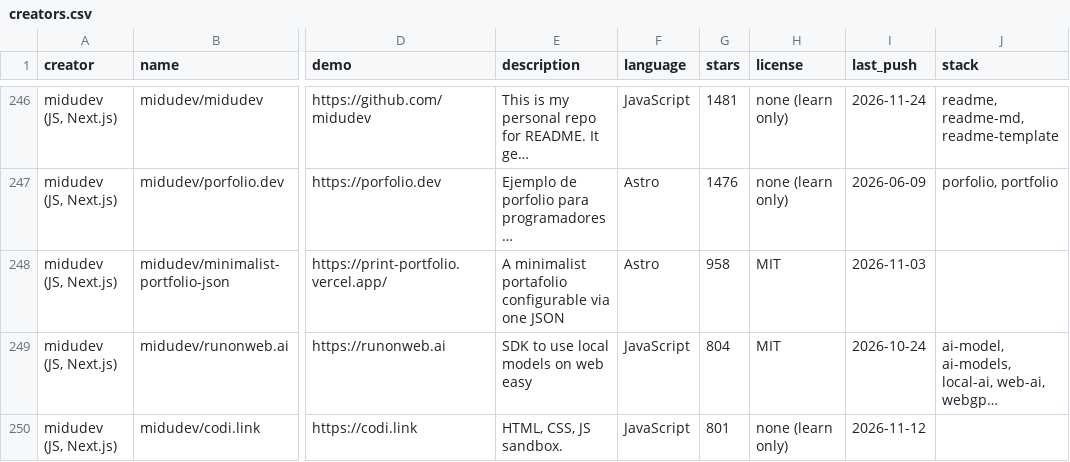
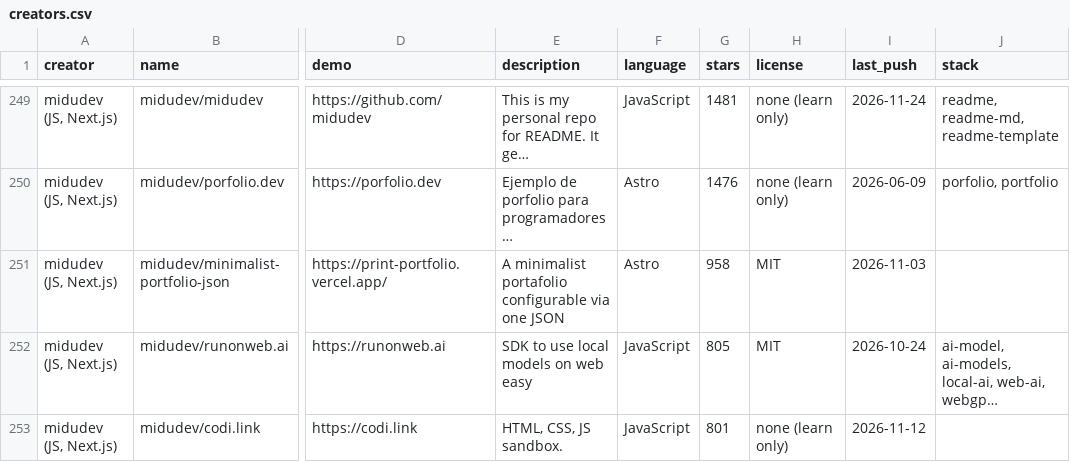
Before and after one commit to ArAryan1314/dev-projects-index, a CSV file: data/creators.csv, drawn as a sheet; only a part is shown, gaps mark what is left out; long unchanged cells end in …; addresses are those after the commit; the diff covers the shown part only; the diff names each change by its address in the sheet, - before the commit and + after, or states it on an @@ line.

```diff
--- a/data/creators.csv
+++ b/data/creators.csv
-G252 (stars): 804
+G252 (stars): 805
```
Also changed, not shown: 5 added rows, 2 removed rows and 1 edited cell elsewhere in this file, data/projects.csv, 3 other files.
